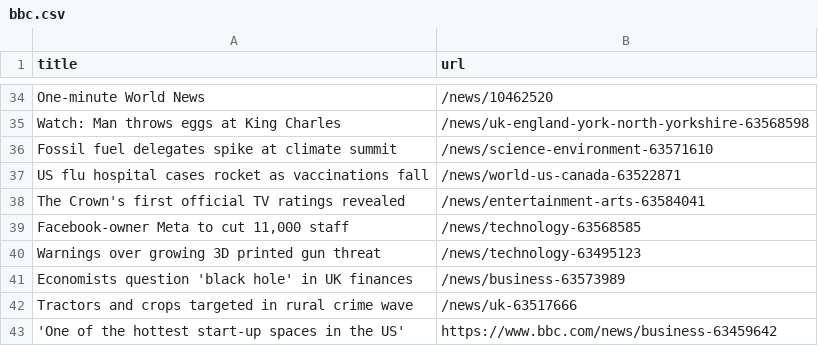
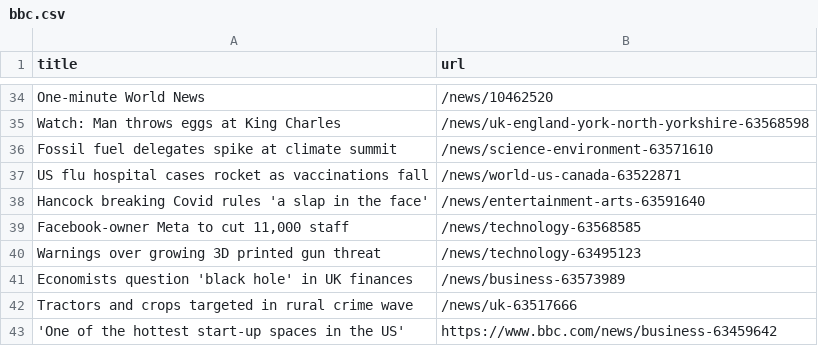
Before and after one commit to cpohkwan/automatic-scraper-bbc, a CSV file: bbc.csv, drawn as a sheet; only a part is shown, gaps mark what is left out; the diff covers the shown part only.

```diff
--- a/bbc.csv
+++ b/bbc.csv
@@ -37,3 +37,3 @@ Fossil fuel delegates spike at climate summit,/news/science-environment-63571610
 US flu hospital cases rocket as vaccinations fall,/news/world-us-canada-63522871
-The Crown's first official TV ratings revealed,/news/entertainment-arts-63584041
+Hancock breaking Covid rules 'a slap in the face',/news/entertainment-arts-63591640
 "Facebook-owner Meta to cut 11,000 staff",/news/technology-63568585
```
Also changed, not shown: 6 added rows, 6 removed rows, 3 moved rows and 2 edited cells elsewhere in this file.
